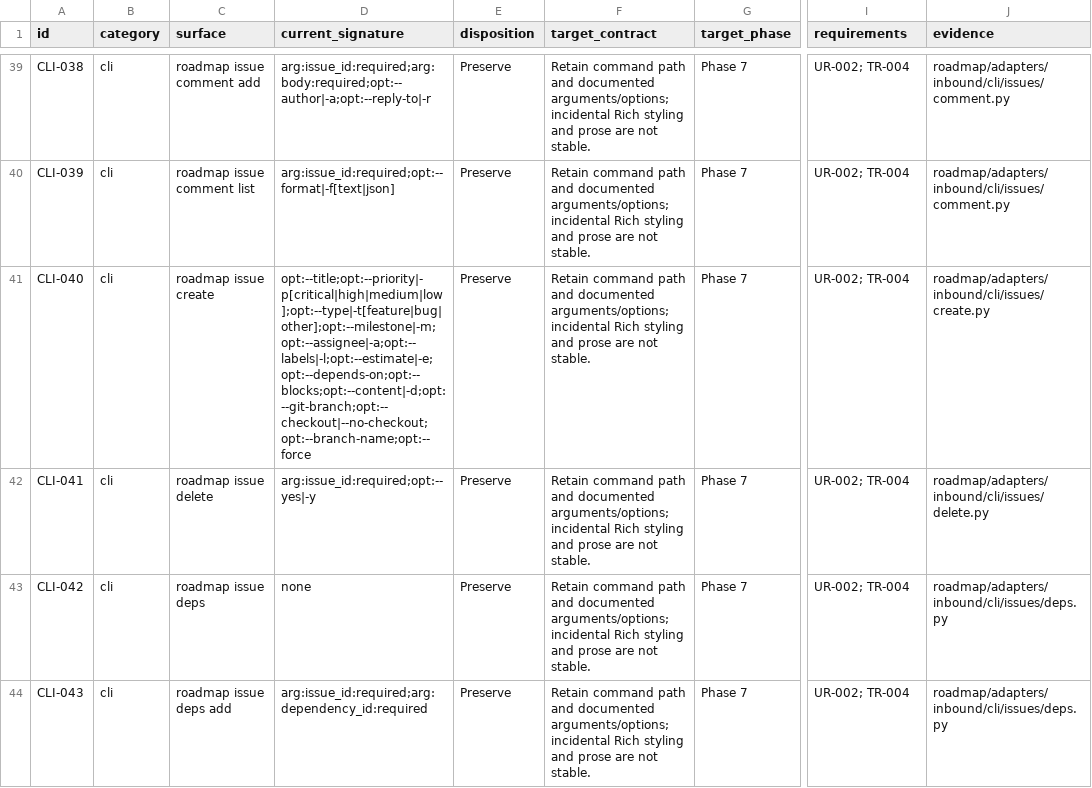
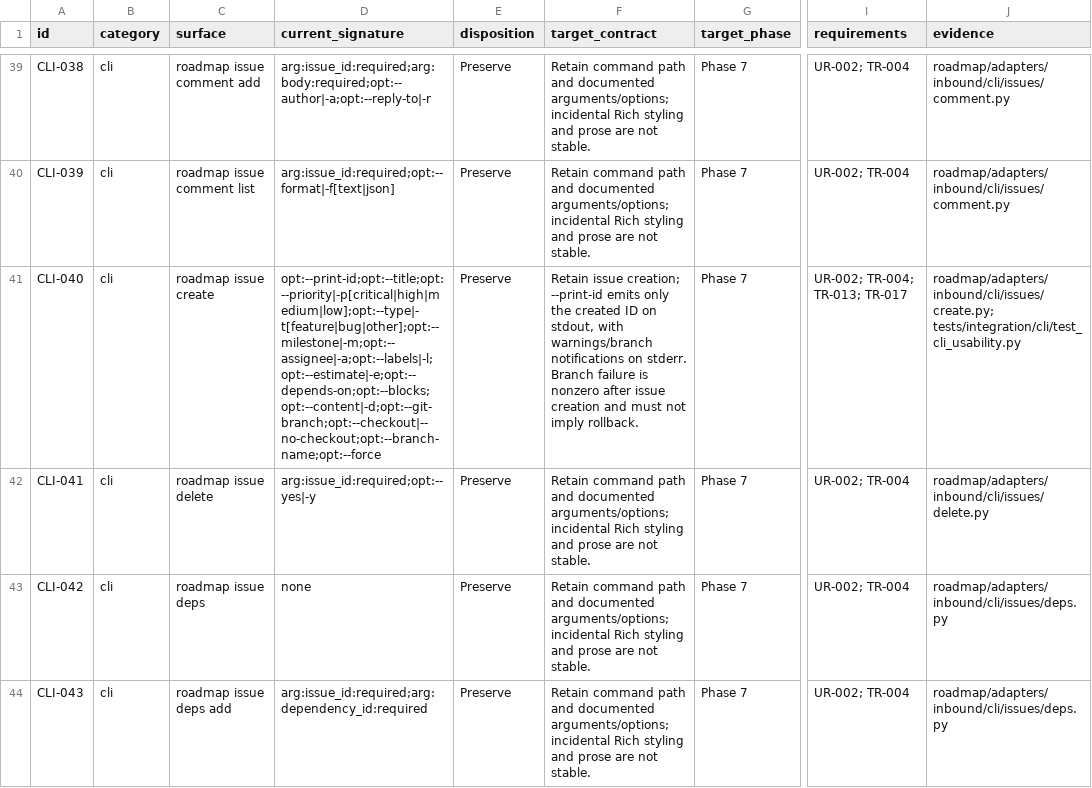
Before and after one commit to shanewilkins/roadmap, a CSV file: docs/architecture/compatibility-inventory-0.2.csv, drawn as a sheet; only a part is shown, gaps mark what is left out; the diff covers the shown part only; the diff names each change by its address in the sheet, - before the commit and + after, or states it on an @@ line.

Commit message:
Improve CLI workflow guidance and enforce 90 percent coverage (#3775)

```diff
--- a/docs/architecture/compatibility-inventory-0.2.csv
+++ b/docs/architecture/compatibility-inventory-0.2.csv
-D41 (current_signature): opt:--title;opt:--priority|-p[critical|high|medium|low];opt:--type|-t[feature|bug|other];opt:--milestone|-m;opt:--assignee|-a;opt:--labels|-l;opt:--estimate|-e;opt:--depends-on;opt:--blocks;opt:--content|-d;opt:--git-branch;opt:--checkout|--no-checkout;opt:--branch-name;opt:--force
+D41 (current_signature): opt:--print-id;opt:--title;opt:--priority|-p[critical|high|medium|low];opt:--type|-t[feature|bug|other];opt:--milestone|-m;opt:--assignee|-a;opt:--labels|-l;opt:--estimate|-e;opt:--depends-on;opt:--blocks;opt:--content|-d;opt:--git-branch;opt:--checkout|--no-checkout;opt:--branch-name;opt:--force
-F41 (target_contract): Retain command path and documented arguments/options; incidental Rich styling and prose are not stable.
+F41 (target_contract): Retain issue creation; --print-id emits only the created ID on stdout, with warnings/branch notifications on stderr. Branch failure is nonzero after issue creation and must not imply rollback.
-I41 (requirements): UR-002; TR-004
+I41 (requirements): UR-002; TR-004; TR-013; TR-017
-J41 (evidence): roadmap/adapters/inbound/cli/issues/create.py
+J41 (evidence): roadmap/adapters/inbound/cli/issues/create.py; tests/integration/cli/test_cli_usability.py
```
Also changed, not shown: 1 added row elsewhere in this file, 19 other files.
